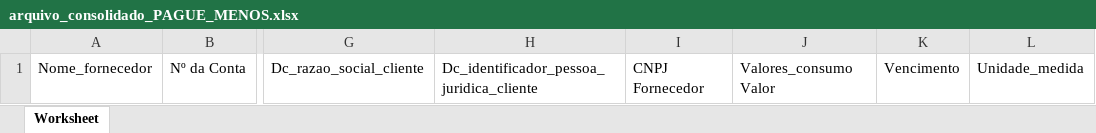
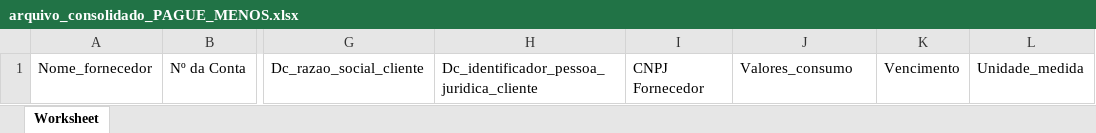
Before and after one commit to VictMagal/NEW_SAM, an Excel workbook: SAM (AGUA_and_PARSER)/arquivo_consolidado_PAGUE_MENOS.xlsx, sheet Worksheet, drawn as a sheet; only a part is shown, gaps mark what is left out; values as stored, in another font and other column widths than the file's, no borders; the diff names each change by its address in the sheet, - before the commit and + after, or states it on an @@ line.

```diff
--- a/SAM (AGUA_and_PARSER)/arquivo_consolidado_PAGUE_MENOS.xlsx (sheet Worksheet)
+++ b/SAM (AGUA_and_PARSER)/arquivo_consolidado_PAGUE_MENOS.xlsx (sheet Worksheet)
-J1: Valores_consumo Valor
+J1: Valores_consumo
```
Also changed, not shown: SAM (AGUA_and_PARSER)/arquivo_linkado_PAGUE_MENOS.xlsx, SAM (AGUA_and_PARSER)/vertical_agua.xlsx, 6 other files.
